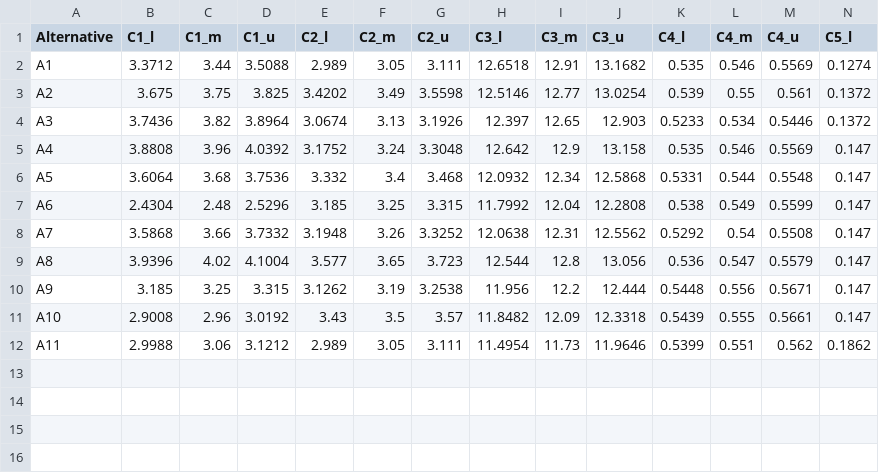
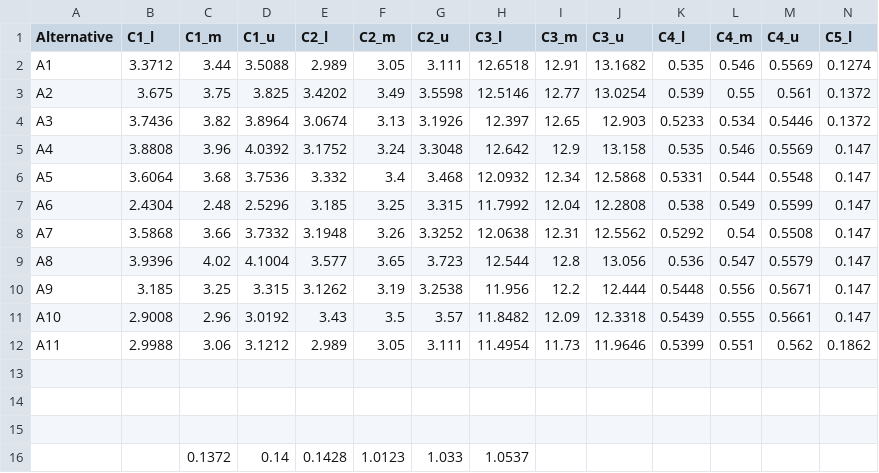
Before and after one commit to adielfilho/SAD, a CSV file: 2024.2/W-FRIM/data/table1_fuzzy_decision_matrix.csv, drawn as a sheet; only a part is shown; rows hold the shown columns only; the diff names each change by its address in the sheet, - before the commit and + after, or states it on an @@ line.

```diff
--- a/2024.2/W-FRIM/data/table1_fuzzy_decision_matrix.csv
+++ b/2024.2/W-FRIM/data/table1_fuzzy_decision_matrix.csv
+row 13: (empty)
+row 14: (empty)
+row 15: (empty)
+row 16:  |  | 0.1372 | 0.14 | 0.1428 | 1.0123 | 1.033 | 1.0537
```
Also changed, not shown: 3 other files.
